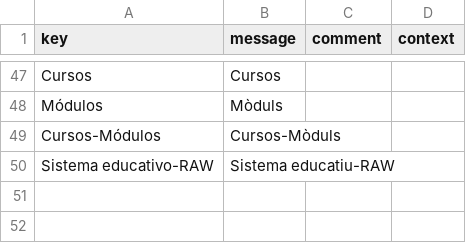
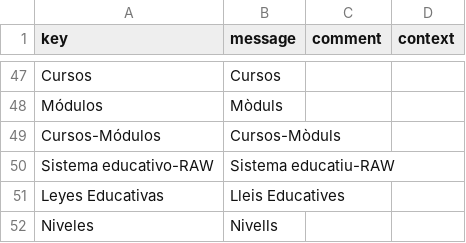
Before and after one commit to educaflow/pruebasLorenzo, a CSV file: src/main/java/com/educaflow/apps/secretariavirtual/gestionexpedientes/i18n_ca.csv, drawn as a sheet; only a part is shown, gaps mark what is left out.

```diff
--- a/src/main/java/com/educaflow/apps/secretariavirtual/gestionexpedientes/i18n_ca.csv
+++ b/src/main/java/com/educaflow/apps/secretariavirtual/gestionexpedientes/i18n_ca.csv
@@ -50 +50,3 @@ key,message,comment,context
 "Sistema educativo-RAW","Sistema educatiu-RAW","",""
+"Leyes Educativas","Lleis Educatives","",""
+"Niveles","Nivells","",""
```
Also changed, not shown: src/main/java/com/educaflow/apps/secretariavirtual/gestionexpedientes/i18n_es.csv, src/main/java/com/educaflow/apps/sistemaeducativo/domains/i18n_ca.csv, 16 other files.
